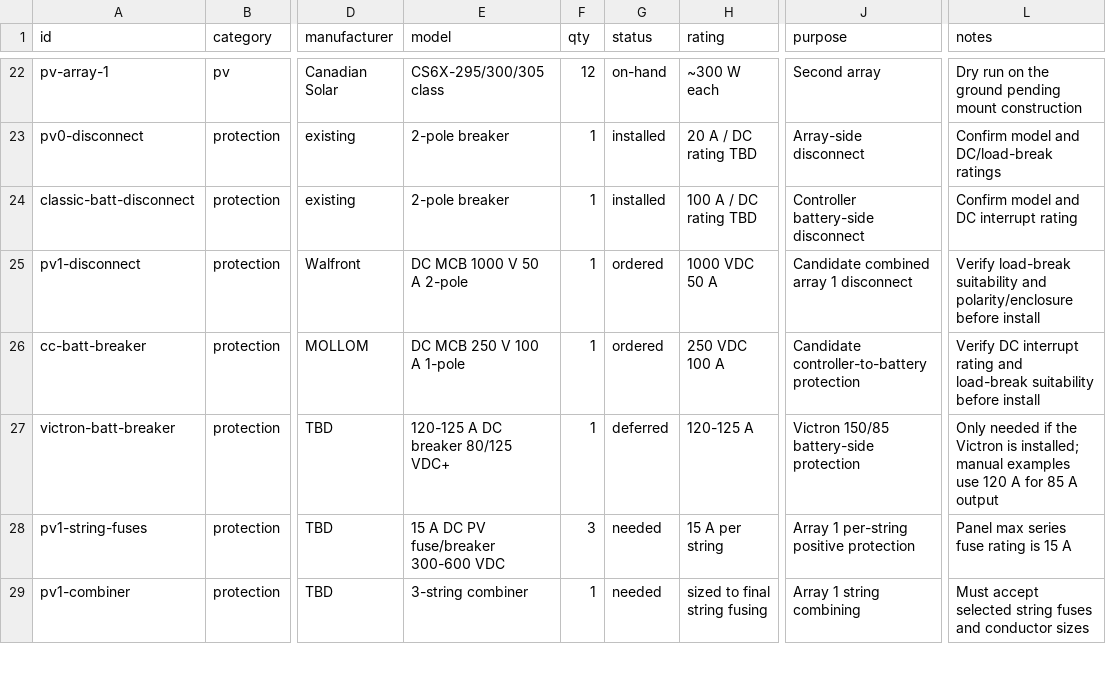
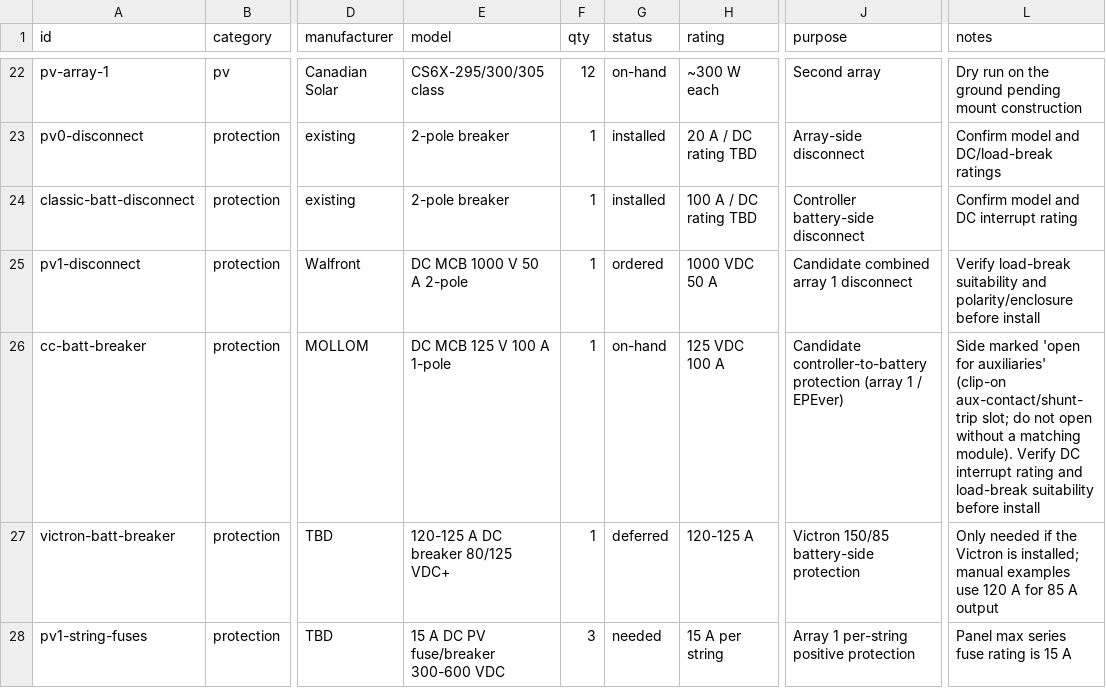
Before and after one commit to finitor/power-system, a CSV file: hardware/inventory.csv, drawn as a sheet; only a part is shown, gaps mark what is left out; the shorter side is filled out with more unchanged rows; the diff names each change by its address in the sheet, - before the commit and + after, or states it on an @@ line.

```diff
--- a/hardware/inventory.csv
+++ b/hardware/inventory.csv
-E26 (model): DC MCB 250 V 100 A 1-pole
+E26 (model): DC MCB 125 V 100 A 1-pole
-G26 (status): ordered
+G26 (status): on-hand
-H26 (rating): 250 VDC 100 A
+H26 (rating): 125 VDC 100 A
-J26 (purpose): …controller-to-battery protection
+J26 (purpose): …controller-to-battery protection (array 1 / EPEver)
-L26 (notes): Verify DC…
+L26 (notes): Side marked 'open for auxiliaries' (clip-on aux-contact/shunt-trip slot; do not open without a matching module). Verify DC…
```
